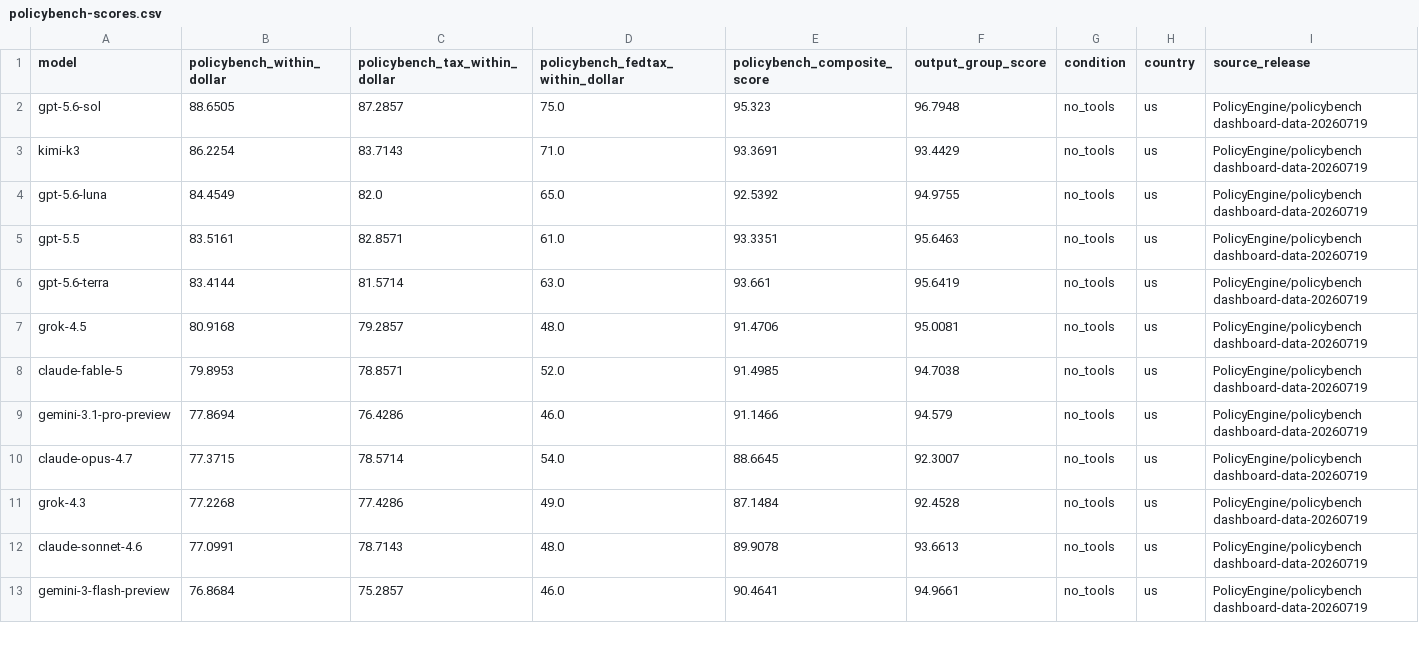
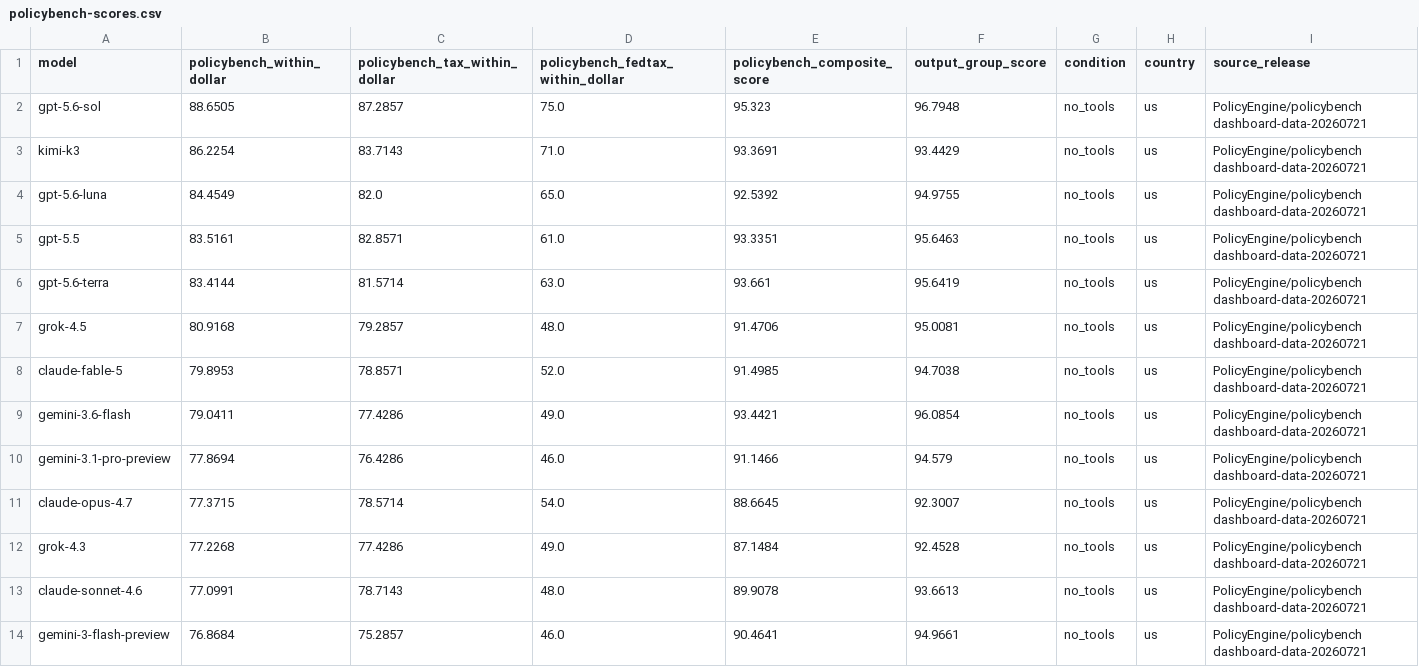
Before and after one commit to PolicyEngine/llm-econ-beliefs, a CSV file: results/policybench-scores.csv, drawn as a sheet; only a part is shown; the diff covers the shown part only.

```diff
--- a/results/policybench-scores.csv
+++ b/results/policybench-scores.csv
@@ -1,13 +1,14 @@
 model,policybench_within_dollar,policybench_tax_within_dollar,policybench_fedtax_within_dollar,policybench_composite_score,output_group_score,condition,country,source_release
-gpt-5.6-sol,88.6505,87.2857,75.0,95.323,96.7948,no_tools,us,PolicyEngine/policybench dashboard-data-20260719
-kimi-k3,86.2254,83.7143,71.0,93.3691,93.4429,no_tools,us,PolicyEngine/policybench dashboard-data-20260719
-gpt-5.6-luna,84.4549,82.0,65.0,92.5392,94.9755,no_tools,us,PolicyEngine/policybench dashboard-data-20260719
-gpt-5.5,83.5161,82.8571,61.0,93.3351,95.6463,no_tools,us,PolicyEngine/policybench dashboard-data-20260719
-gpt-5.6-terra,83.4144,81.5714,63.0,93.661,95.6419,no_tools,us,PolicyEngine/policybench dashboard-data-20260719
-grok-4.5,80.9168,79.2857,48.0,91.4706,95.0081,no_tools,us,PolicyEngine/policybench dashboard-data-20260719
-claude-fable-5,79.8953,78.8571,52.0,91.4985,94.7038,no_tools,us,PolicyEngine/policybench dashboard-data-20260719
-gemini-3.1-pro-preview,77.8694,76.4286,46.0,91.1466,94.579,no_tools,us,PolicyEngine/policybench dashboard-data-20260719
-claude-opus-4.7,77.3715,78.5714,54.0,88.6645,92.3007,no_tools,us,PolicyEngine/policybench dashboard-data-20260719
-grok-4.3,77.2268,77.4286,49.0,87.1484,92.4528,no_tools,us,PolicyEngine/policybench dashboard-data-20260719
-claude-sonnet-4.6,77.0991,78.7143,48.0,89.9078,93.6613,no_tools,us,PolicyEngine/policybench dashboard-data-20260719
-gemini-3-flash-preview,76.8684,75.2857,46.0,90.4641,94.9661,no_tools,us,PolicyEngine/policybench dashboard-data-20260719
+gpt-5.6-sol,88.6505,87.2857,75.0,95.323,96.7948,no_tools,us,PolicyEngine/policybench dashboard-data-20260721
+kimi-k3,86.2254,83.7143,71.0,93.3691,93.4429,no_tools,us,PolicyEngine/policybench dashboard-data-20260721
+gpt-5.6-luna,84.4549,82.0,65.0,92.5392,94.9755,no_tools,us,PolicyEngine/policybench dashboard-data-20260721
+gpt-5.5,83.5161,82.8571,61.0,93.3351,95.6463,no_tools,us,PolicyEngine/policybench dashboard-data-20260721
+gpt-5.6-terra,83.4144,81.5714,63.0,93.661,95.6419,no_tools,us,PolicyEngine/policybench dashboard-data-20260721
+grok-4.5,80.9168,79.2857,48.0,91.4706,95.0081,no_tools,us,PolicyEngine/policybench dashboard-data-20260721
+claude-fable-5,79.8953,78.8571,52.0,91.4985,94.7038,no_tools,us,PolicyEngine/policybench dashboard-data-20260721
+gemini-3.6-flash,79.0411,77.4286,49.0,93.4421,96.0854,no_tools,us,PolicyEngine/policybench dashboard-data-20260721
+gemini-3.1-pro-preview,77.8694,76.4286,46.0,91.1466,94.579,no_tools,us,PolicyEngine/policybench dashboard-data-20260721
+claude-opus-4.7,77.3715,78.5714,54.0,88.6645,92.3007,no_tools,us,PolicyEngine/policybench dashboard-data-20260721
+grok-4.3,77.2268,77.4286,49.0,87.1484,92.4528,no_tools,us,PolicyEngine/policybench dashboard-data-20260721
+claude-sonnet-4.6,77.0991,78.7143,48.0,89.9078,93.6613,no_tools,us,PolicyEngine/policybench dashboard-data-20260721
+gemini-3-flash-preview,76.8684,75.2857,46.0,90.4641,94.9661,no_tools,us,PolicyEngine/policybench dashboard-data-20260721
```
Also changed, not shown: 13 edited cells elsewhere in this file, paper/tables/correlates-model-summary.csv, results/correlates-model-summary.csv, 9 other files.
